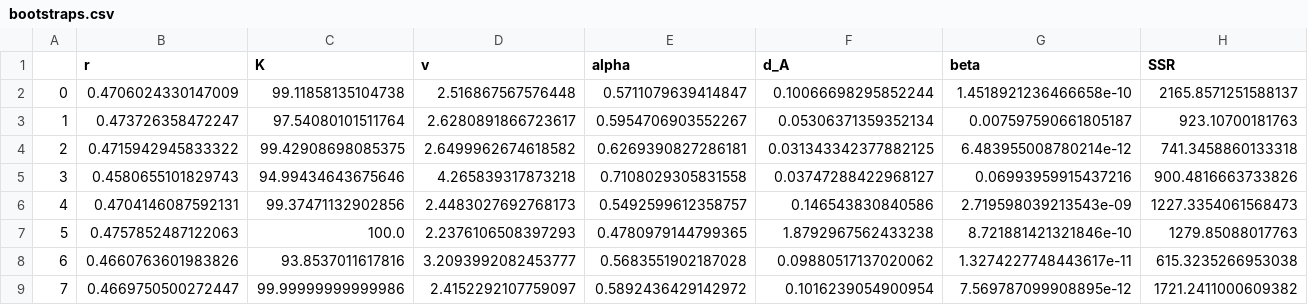
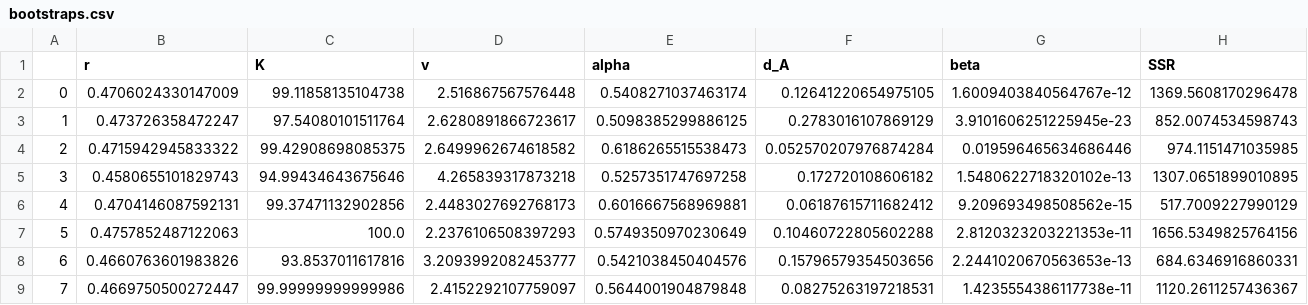
Before and after one commit to MathOnco/PARPi_Model, a CSV file: fits/treatmentModel/OVCAR3/CycleArrestModel_multiStep_equalParams/n_steps_1/bootstraps.csv, drawn as a sheet; only a part is shown; the diff covers the shown part only.

```diff
--- a/fits/treatmentModel/OVCAR3/CycleArrestModel_multiStep_equalParams/n_steps_1/bootstraps.csv
+++ b/fits/treatmentModel/OVCAR3/CycleArrestModel_multiStep_equalParams/n_steps_1/bootstraps.csv
@@ -1,9 +1,9 @@
 ,r,K,v,alpha,d_A,beta,SSR
-0,0.4706024330147009,99.11858135104738,2.516867567576448,0.5711079639414847,0.10066698295852244,1.4518921236466658e-10,2165.8571251588137
-1,0.473726358472247,97.54080101511764,2.6280891866723617,0.5954706903552267,0.05306371359352134,0.007597590661805187,923.10700181763
-2,0.4715942945833322,99.42908698085375,2.6499962674618582,0.6269390827286181,0.031343342377882125,6.483955008780214e-12,741.3458860133318
-3,0.4580655101829743,94.99434643675646,4.265839317873218,0.7108029305831558,0.03747288422968127,0.06993959915437216,900.4816663733826
-4,0.4704146087592131,99.37471132902856,2.4483027692768173,0.5492599612358757,0.146543830840586,2.719598039213543e-09,1227.3354061568473
-5,0.4757852487122063,100.0,2.2376106508397293,0.4780979144799365,1.8792967562433238,8.721881421321846e-10,1279.85088017763
-6,0.4660763601983826,93.8537011617816,3.2093992082453777,0.5683551902187028,0.09880517137020062,1.3274227748443617e-11,615.3235266953038
-7,0.4669750500272447,99.99999999999986,2.4152292107759097,0.5892436429142972,0.1016239054900954,7.569787099908895e-12,1721.2411000609382
+0,0.4706024330147009,99.11858135104738,2.516867567576448,0.5408271037463174,0.12641220654975105,1.6009403840564767e-12,1369.5608170296478
+1,0.473726358472247,97.54080101511764,2.6280891866723617,0.5098385299886125,0.2783016107869129,3.9101606251225945e-23,852.0074534598743
+2,0.4715942945833322,99.42908698085375,2.6499962674618582,0.6186265515538473,0.052570207976874284,0.019596465634686446,974.1151471035985
+3,0.4580655101829743,94.99434643675646,4.265839317873218,0.5257351747697258,0.172720108606182,1.5480622718320102e-13,1307.0651899010895
+4,0.4704146087592131,99.37471132902856,2.4483027692768173,0.6016667568969881,0.06187615711682412,9.209693498508562e-15,517.7009227990129
+5,0.4757852487122063,100.0,2.2376106508397293,0.5749350970230649,0.10460722805602288,2.8120323203221353e-11,1656.5349825764156
+6,0.4660763601983826,93.8537011617816,3.2093992082453777,0.5421038450404576,0.15796579354503656,2.2441020670563653e-13,684.6346916860331
+7,0.4669750500272447,99.99999999999986,2.4152292107759097,0.5644001904879848,0.08275263197218531,1.4235554386117738e-11,1120.2611257436367
```
Also changed, not shown: 68 edited cells elsewhere in this file, fits/treatmentModel/OVCAR3/CycleArrestModel_multiStep_2phase/n_steps_1/bootstraps.csv, fits/treatmentModel/OVCAR3/CycleArrestModel_multiStep_equalParams/n_steps_2/bootstraps.csv, 6 other files.
